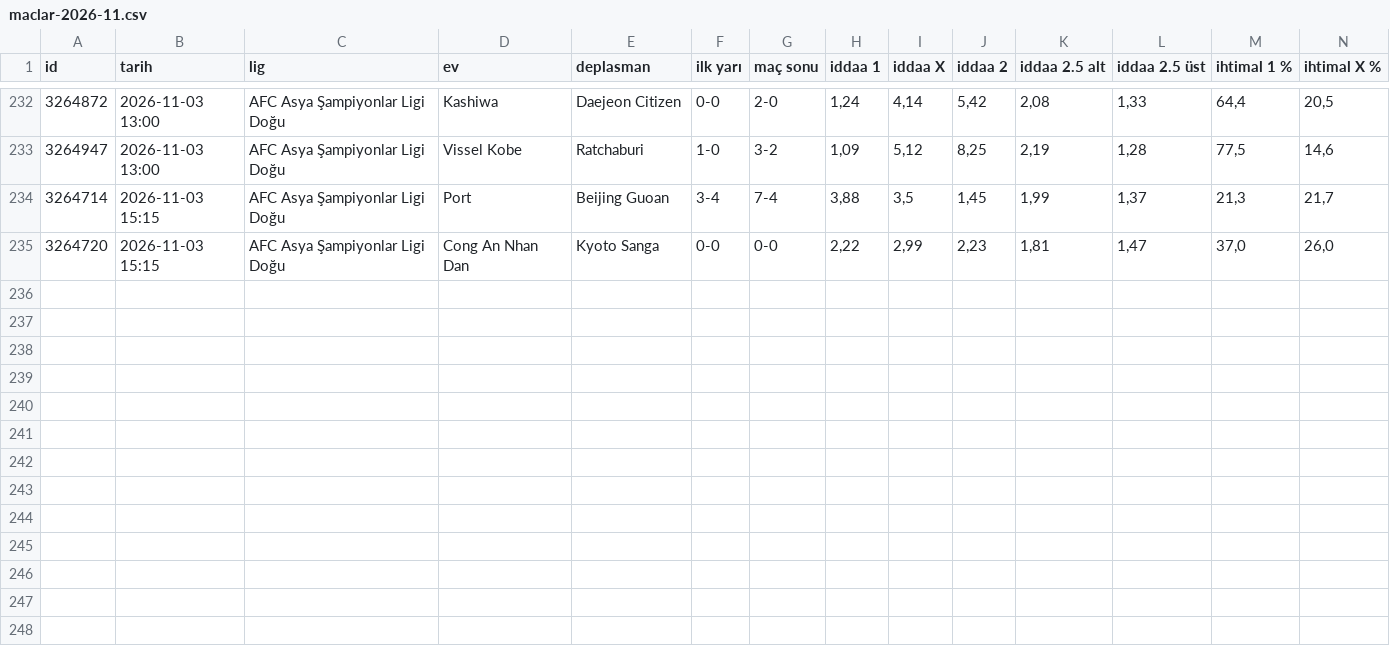
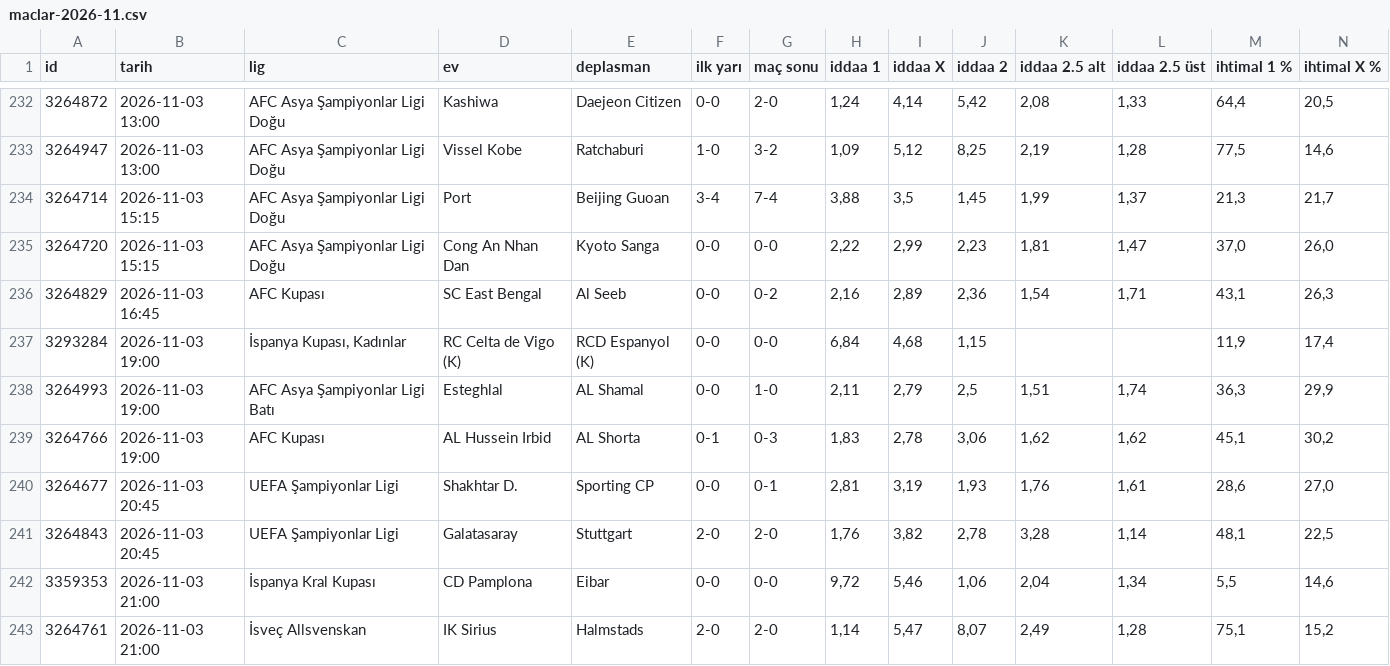
Before and after one commit to tznsamet07/magaza-asistani, a CSV file: iddaa-veri/arsiv/maclar-2026-11.csv, drawn as a sheet; only a part is shown, gaps mark what is left out; rows hold the shown columns only; the diff names each change by its address in the sheet, - before the commit and + after, or states it on an @@ line.

```diff
--- a/iddaa-veri/arsiv/maclar-2026-11.csv
+++ b/iddaa-veri/arsiv/maclar-2026-11.csv
+row 236: 3264829 | 2026-11-03 16:45 | AFC Kupası | SC East Bengal | Al Seeb | 0-0 | 0-2 | 2,16 | 2,89 | 2,36 | 1,54 | 1,71 | 43,1 | 26,3
+row 237: 3293284 | 2026-11-03 19:00 | İspanya Kupası, Kadınlar | RC Celta de Vigo (K) | RCD Espanyol (K) | 0-0 | 0-0 | 6,84 | 4,68 | 1,15 |  |  | 11,9 | 17,4
+row 238: 3264993 | 2026-11-03 19:00 | AFC Asya Şampiyonlar Ligi Batı | Esteghlal | AL Shamal | 0-0 | 1-0 | 2,11 | 2,79 | 2,5 | 1,51 | 1,74 | 36,3 | 29,9
+row 239: 3264766 | 2026-11-03 19:00 | AFC Kupası | AL Hussein Irbid | AL Shorta | 0-1 | 0-3 | 1,83 | 2,78 | 3,06 | 1,62 | 1,62 | 45,1 | 30,2
+row 240: 3264677 | 2026-11-03 20:45 | UEFA Şampiyonlar Ligi | Shakhtar D. | Sporting CP | 0-0 | 0-1 | 2,81 | 3,19 | 1,93 | 1,76 | 1,61 | 28,6 | 27,0
+row 241: 3264843 | 2026-11-03 20:45 | UEFA Şampiyonlar Ligi | Galatasaray | Stuttgart | 2-0 | 2-0 | 1,76 | 3,82 | 2,78 | 3,28 | 1,14 | 48,1 | 22,5
+row 242: 3359353 | 2026-11-03 21:00 | İspanya Kral Kupası | CD Pamplona | Eibar | 0-0 | 0-0 | 9,72 | 5,46 | 1,06 | 2,04 | 1,34 | 5,5 | 14,6
+row 243: 3264761 | 2026-11-03 21:00 | İsveç Allsvenskan | IK Sirius | Halmstads | 2-0 | 2-0 | 1,14 | 5,47 | 8,07 | 2,49 | 1,28 | 75,1 | 15,2
```
Also changed, not shown: 14 other files.
